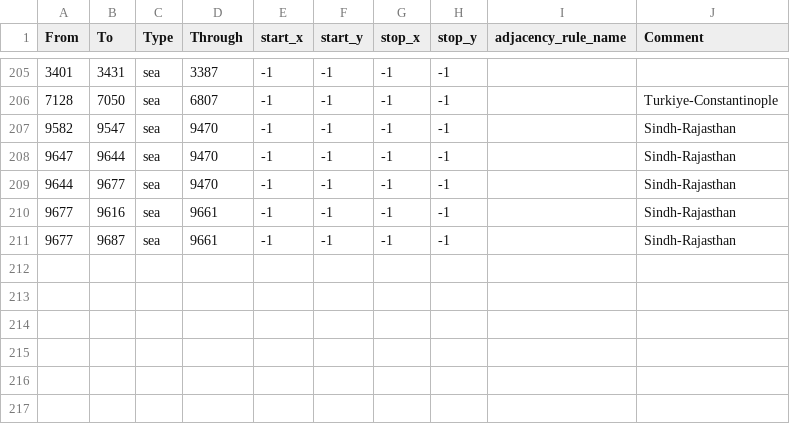
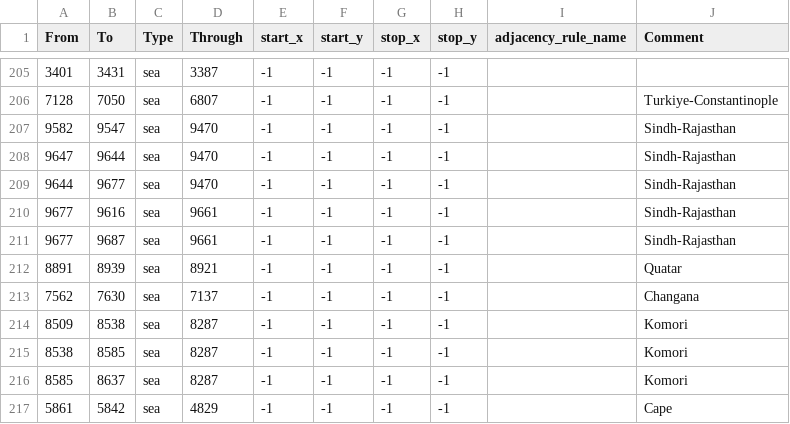
Before and after one commit to Hanntheccho/HOI4-Beyond-Earth, a CSV file: map/adjacencies.csv, drawn as a sheet; only a part is shown, gaps mark what is left out.

```diff
--- a/map/adjacencies.csv
+++ b/map/adjacencies.csv
@@ -211 +211,7 @@ From;To;Type;Through;start_x;start_y;stop_x;stop_y;adjacency_rule_name;Comment
 9677;9687;sea;9661;-1;-1;-1;-1;;Sindh-Rajasthan
+8891;8939;sea;8921;-1;-1;-1;-1;;Quatar
+7562;7630;sea;7137;-1;-1;-1;-1;;Changana
+8509;8538;sea;8287;-1;-1;-1;-1;;Komori
+8538;8585;sea;8287;-1;-1;-1;-1;;Komori
+8585;8637;sea;8287;-1;-1;-1;-1;;Komori
+5861;5842;sea;4829;-1;-1;-1;-1;;Cape
```
Also changed, not shown: 22 other files.
